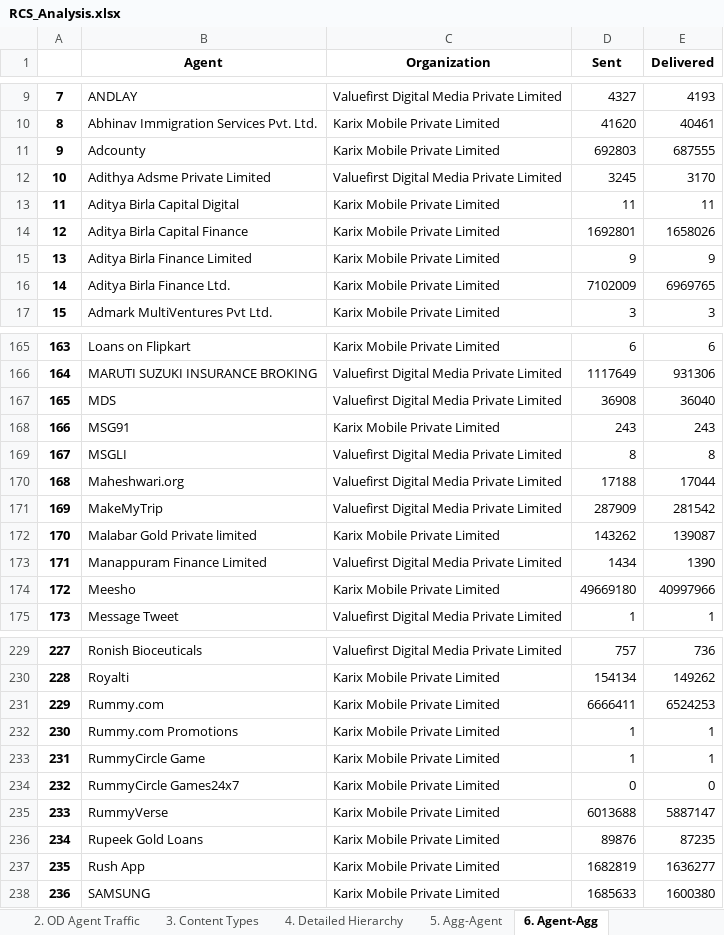
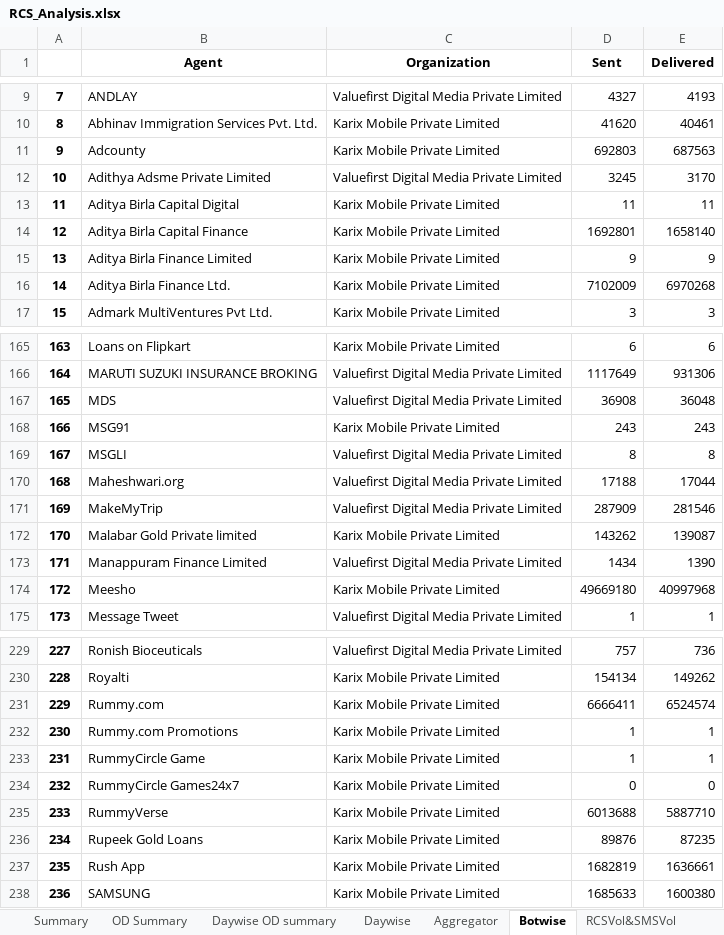
Before and after one commit to nithintanla/RCS-Summary, an Excel workbook: RCS_Analysis.xlsx, sheet Botwise, drawn as a sheet; only a part is shown, gaps mark what is left out; values as stored, in another font and other column widths than the file's, no borders; the diff covers the shown part only; the diff names each change by its address in the sheet, - before the commit and + after, or states it on an @@ line.

```diff
--- a/RCS_Analysis.xlsx (sheet Botwise)
+++ b/RCS_Analysis.xlsx (sheet Botwise)
-sheet tab: 2. OD Agent Traffic
+sheet tab: OD Summary
-sheet tab: 3. Content Types
+sheet tab: Daywise OD summary
-sheet tab: 4. Detailed Hierarchy
+sheet tab: Daywise
-sheet tab: 5. Agg-Agent
+sheet tab: Aggregator
-sheet tab: 6. Agent-Agg
+sheet tab: Botwise
+sheet tab: RCSVol&SMSVol
-E11 (Delivered): 687555
+E11 (Delivered): 687563
-E14 (Delivered): 1658026
+E14 (Delivered): 1658140
-E16 (Delivered): 6969765
+E16 (Delivered): 6970268
-E167 (Delivered): 36040
+E167 (Delivered): 36048
-E171 (Delivered): 281542
+E171 (Delivered): 281546
-E174 (Delivered): 40997966
+E174 (Delivered): 40997968
-E231 (Delivered): 6524253
+E231 (Delivered): 6524574
-E235 (Delivered): 5887147
+E235 (Delivered): 5887710
-E237 (Delivered): 1636277
+E237 (Delivered): 1636661
```
Also changed, not shown: 21 edited cells elsewhere in this sheet, sheet Daywise, sheet Aggregator, sheet Summary, sheet OD Summary, other sheet tabs, 5 other files.
